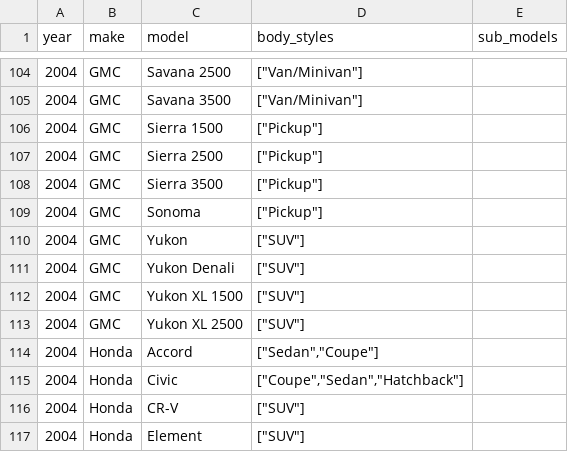
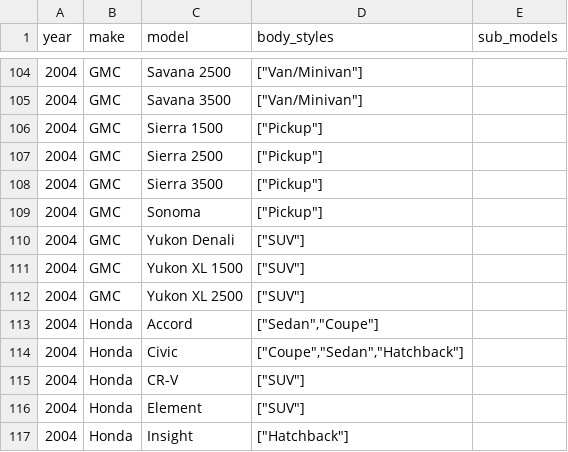
Before and after one commit to romangrinev/us-car-models-data, a CSV file: 2004.csv, drawn as a sheet; only a part is shown, gaps mark what is left out; the shorter side is filled out with more unchanged rows.

```diff
--- a/2004.csv
+++ b/2004.csv
@@ -109,3 +109,2 @@ year,make,model,body_styles,sub_models
 2004,GMC,Sonoma,"[""Pickup""]"
-2004,GMC,Yukon,"[""SUV""]"
 2004,GMC,Yukon Denali,"[""SUV""]"
```
Also changed, not shown: 2000.csv, 2009.csv, 29 other files.
